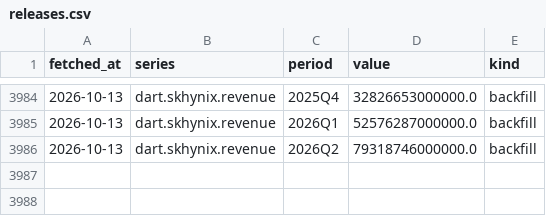
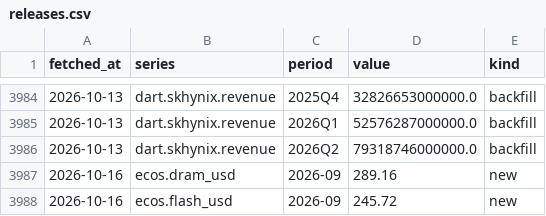
Before and after one commit to Obitsuki/semicycle, a CSV file: data/releases.csv, drawn as a sheet; only a part is shown, gaps mark what is left out; the diff names each change by its address in the sheet, - before the commit and + after, or states it on an @@ line.

```diff
--- a/data/releases.csv
+++ b/data/releases.csv
+row 3987: 2026-10-16 | ecos.dram_usd | 2026-09 | 289.16 | new
+row 3988: 2026-10-16 | ecos.flash_usd | 2026-09 | 245.72 | new
```
Also changed, not shown: data/ecos.csv, 2 other files.
